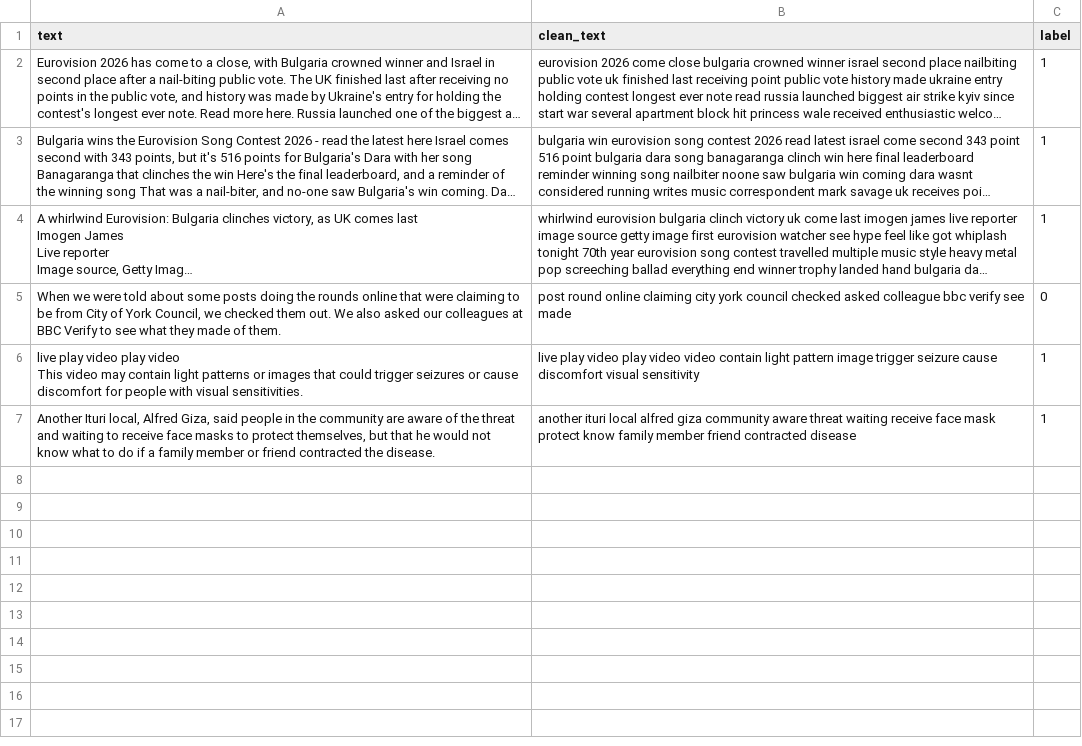
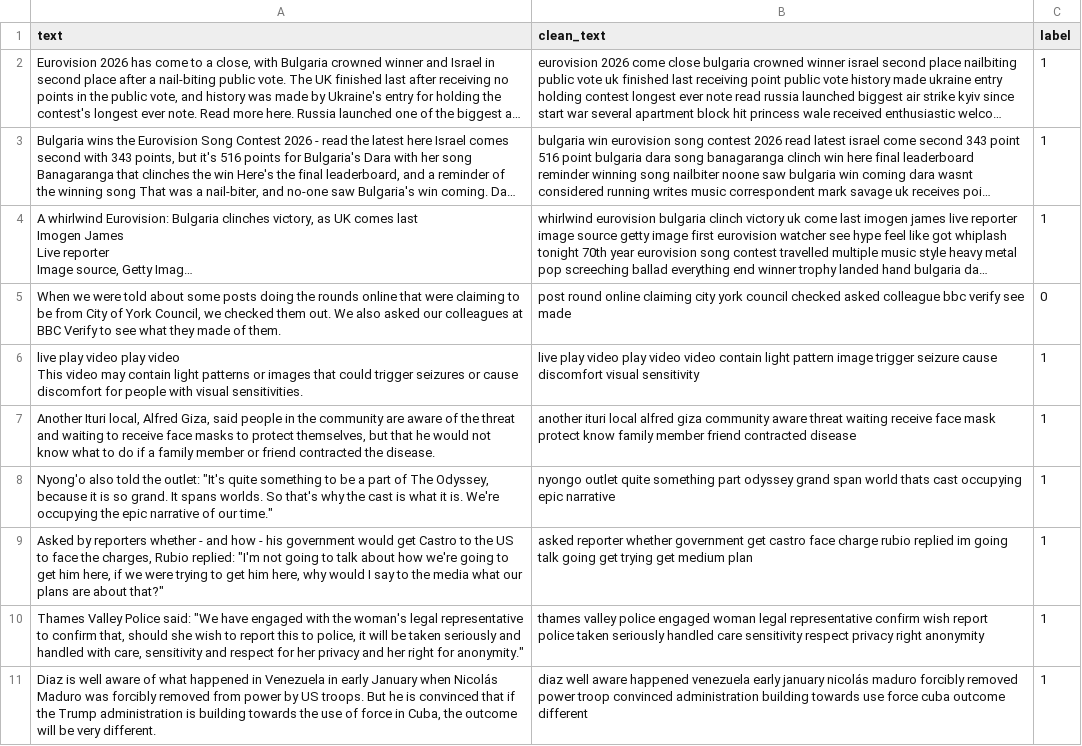
Before and after one commit to gulsunciftci/fake-news-detector, a CSV file: data/admin_data.csv, drawn as a sheet; long unchanged cells end in …; the diff names each change by its address in the sheet, - before the commit and + after, or states it on an @@ line.

```diff
--- a/data/admin_data.csv
+++ b/data/admin_data.csv
+row 8: Nyong'o also told the outlet: "It's quite something to be a part of The Odyssey, because it is so grand. It spans worlds. So that's why the cast is what it is. We're occupying the epic narrative of our time." | nyongo outlet quite something part odyssey grand span world thats cast occupying epic narrative | 1
+row 9: Asked by reporters whether - and how - his government would get Castro to the US to face the charges, Rubio replied: "I'm not going to talk about how we're going to get him here, if we were trying to get him here, why would I say to the media what our plans are about that?" | asked reporter whether government get castro face charge rubio replied im going talk going get trying get medium plan | 1
+row 10: Thames Valley Police said: "We have engaged with the woman's legal representative to confirm that, should she wish to report this to police, it will be taken seriously and handled with care, sensitivity and respect for her privacy and her right for anonymity." | thames valley police engaged woman legal representative confirm wish report police taken seriously handled care sensitivity respect privacy right anonymity | 1
+row 11: Diaz is well aware of what happened in Venezuela in early January when Nicolás Maduro was forcibly removed from power by US troops. But he is convinced that if the Trump administration is building towards the use of force in Cuba, the outcome will be very different. | diaz well aware happened venezuela early january nicolás maduro forcibly removed power troop convinced administration building towards use force cuba outcome different | 1
```
Also changed, not shown: 3 other files.
